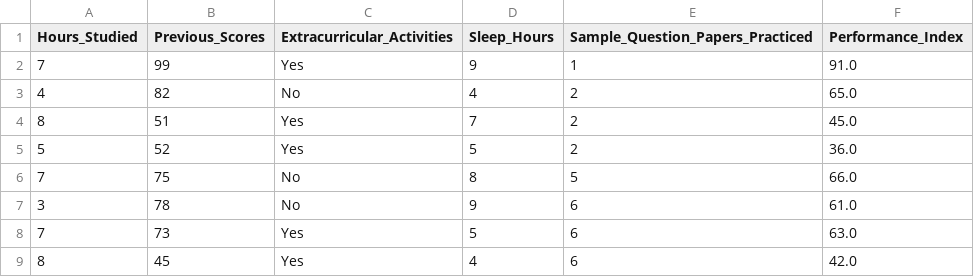
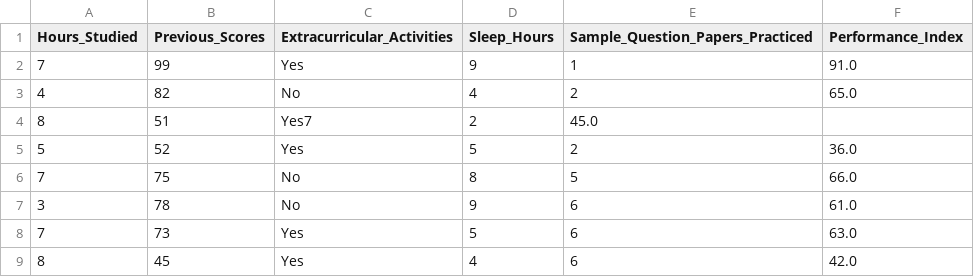
Before and after one commit to 450fausto/EstadisticaVerano2026, a CSV file: StudentPerformance/Student_Performance.csv, drawn as a sheet; only a part is shown.

Commit message:
Update Student_Performance.csv

```diff
--- a/StudentPerformance/Student_Performance.csv
+++ b/StudentPerformance/Student_Performance.csv
@@ -3,3 +3,3 @@ Hours_Studied,Previous_Scores,Extracurricular_Activities,Sleep_Hours,Sample_Ques
 4,82,No,4,2,65.0
-8,51,Yes,7,2,45.0
+8,51,Yes7,2,45.0
 5,52,Yes,5,2,36.0
```
